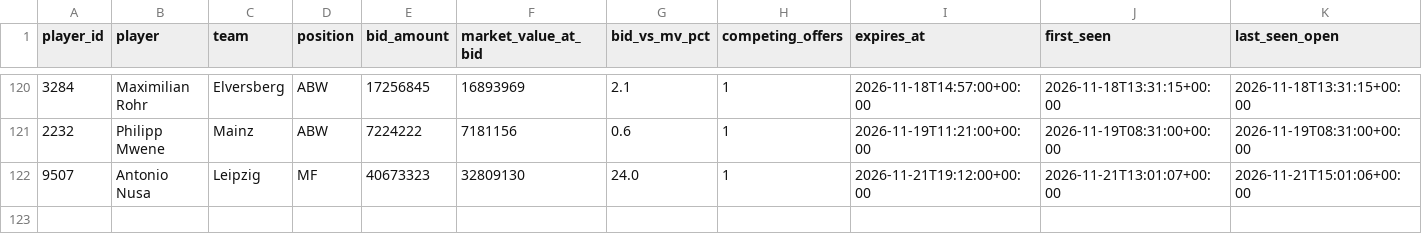
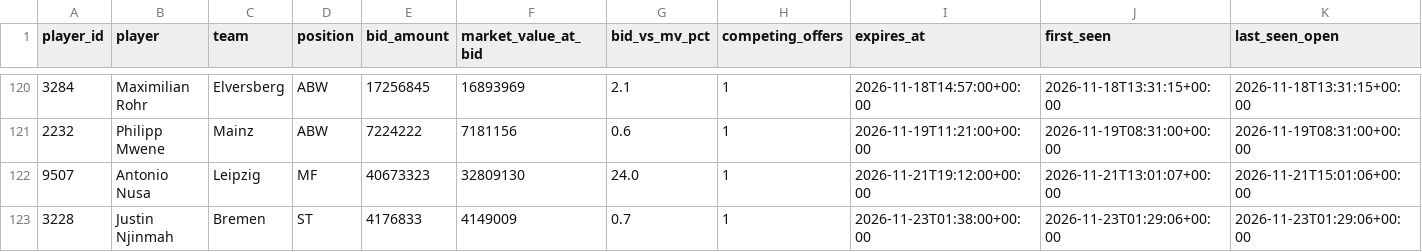
Before and after one commit to Klaudeai/feed-c95b9a6cf8, a CSV file: data/history_my_bids.csv, drawn as a sheet; only a part is shown, gaps mark what is left out; rows hold the shown columns only; the diff names each change by its address in the sheet, - before the commit and + after, or states it on an @@ line.

Commit message:
update 2026-11-23T01:29:07.954686+00:00

```diff
--- a/data/history_my_bids.csv
+++ b/data/history_my_bids.csv
+row 123: 3228 | Justin Njinmah | Bremen | ST | 4176833 | 4149009 | 0.7 | 1 | 2026-11-23T01:38:00+00:00 | 2026-11-23T01:29:06+00:00 | 2026-11-23T01:29:06+00:00
```
